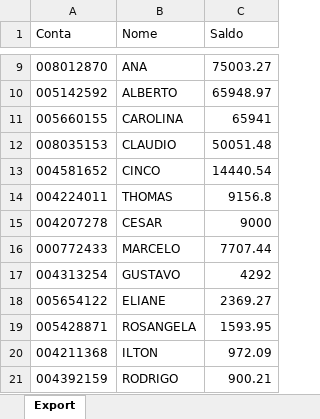
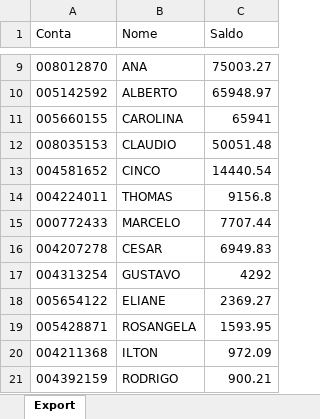
Before and after one commit to bluemetrixgit/Mesa_de_operacao, an Excel workbook: Saldo.xlsx, sheet Export, drawn as a sheet; only a part is shown, gaps mark what is left out; values as stored, in another font and other column widths than the file's, no borders; removed rows and columns are numbered as before the commit, all else as after; the diff names each change by its address in the sheet, - before the commit and + after, or states it on an @@ line.

Commit message:
Add files via upload

```diff
--- a/Saldo.xlsx (sheet Export)
+++ b/Saldo.xlsx (sheet Export)
-row 15: 004207278 | CESAR | 9000
+row 16: 004207278 | CESAR | 6949.83
```
